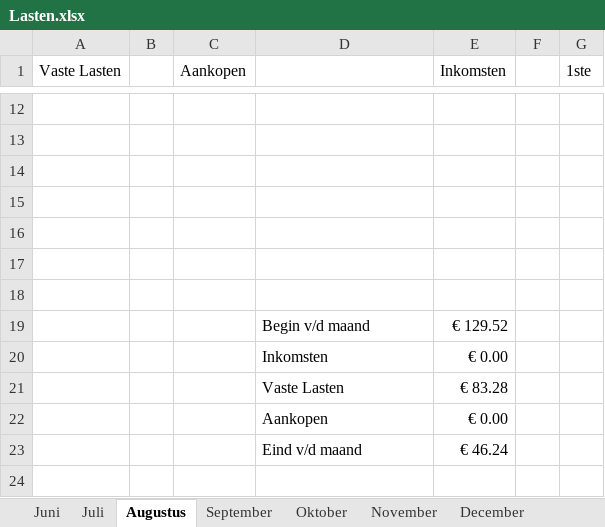
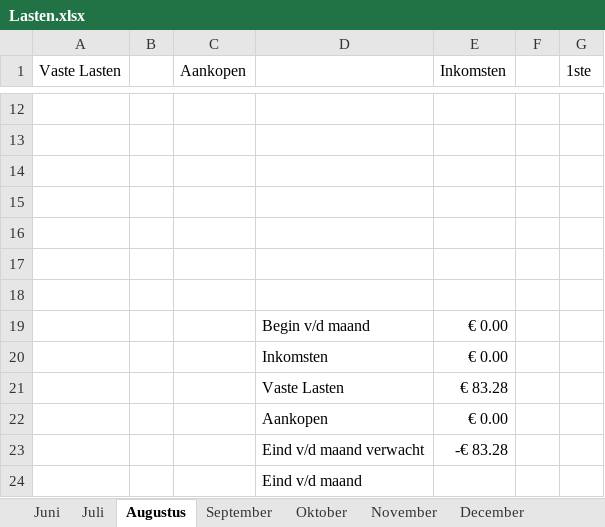
Before and after one commit to damiandib/School, an Excel workbook: Lasten.xlsx, sheet Augustus, drawn as a sheet; only a part is shown, gaps mark what is left out; values as stored, in another font and other column widths than the file's, no borders; conditional formats not drawn; removed rows and columns are numbered as before the commit, all else as after; the diff names each change by its address in the sheet, - before the commit and + after, or states it on an @@ line.

```diff
--- a/Lasten.xlsx (sheet Augustus)
+++ b/Lasten.xlsx (sheet Augustus)
-E19 (Inkomsten): € 129.52
+E19 (Inkomsten): € 0.00
-row 23:  |  |  | Eind v/d maand | € 46.24
+row 23:  |  |  | Eind v/d maand verwacht | -€ 83.28
+row 24:  |  |  | Eind v/d maand
```
Also changed, not shown: sheet Juni, sheet Juli, sheet November, sheet September, sheet Oktober, sheet December, 1 more sheet, 1 other file.
